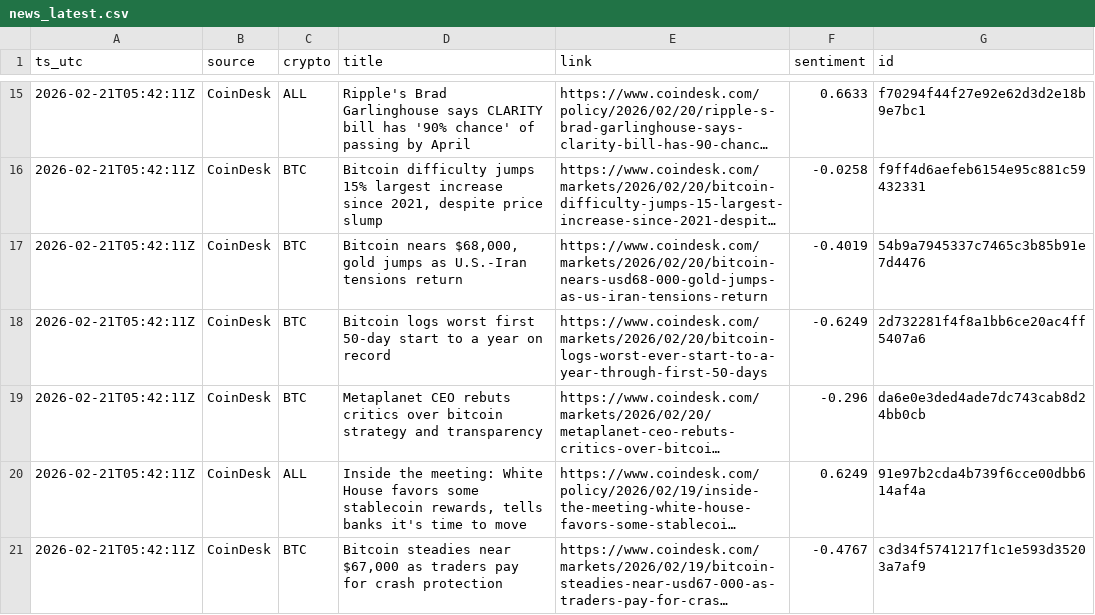
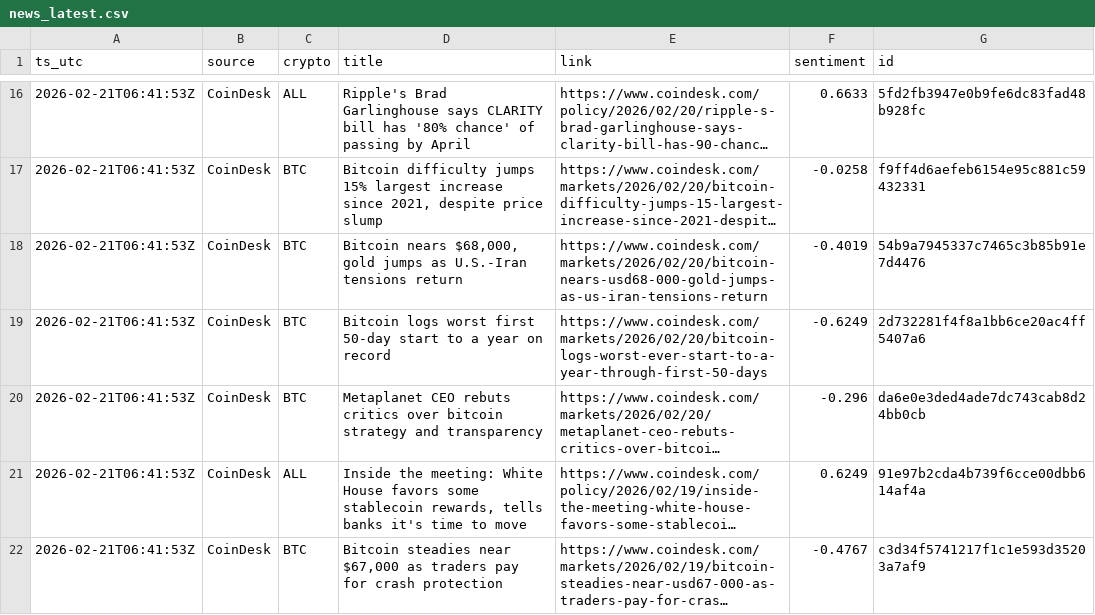
Before and after one commit to gertidokaj/crypto-sentiment-forecasting, a CSV file: data/live/news_latest.csv, drawn as a sheet; only a part is shown, gaps mark what is left out; long unchanged cells end in …; addresses are those after the commit; the diff covers the shown part only; the diff names each change by its address in the sheet, - before the commit and + after, or states it on an @@ line.

```diff
--- a/data/live/news_latest.csv
+++ b/data/live/news_latest.csv
-A16:A22 (ts_utc): 2026-02-21T05:42:11Z
+A16:A22 (ts_utc): 2026-02-21T06:41:53Z
-D16 (title): …bill has '90% chance' of…
+D16 (title): …bill has '80% chance' of…
-G16 (id): f70294f44f27e92e62d3d2e18b9e7bc1
+G16 (id): 5fd2fb3947e0b9fe6dc83fad48b928fc
```
Also changed, not shown: 2 added rows, 2 removed rows and 58 edited cells elsewhere in this file, data/live/features_latest.csv, data/live/market_history.csv, 6 other files.
